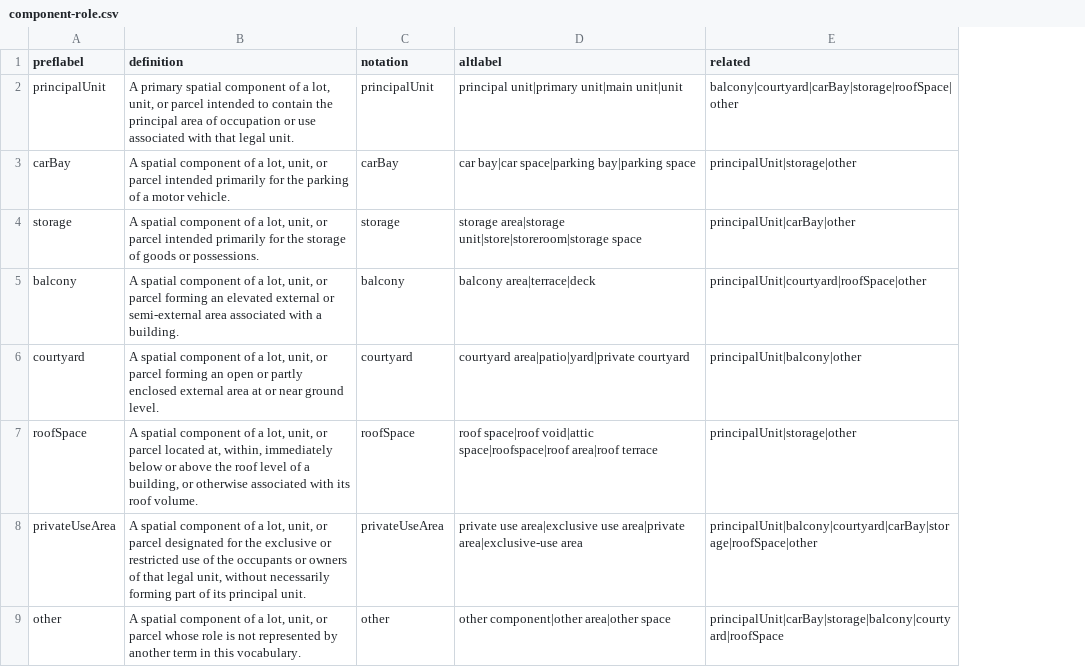
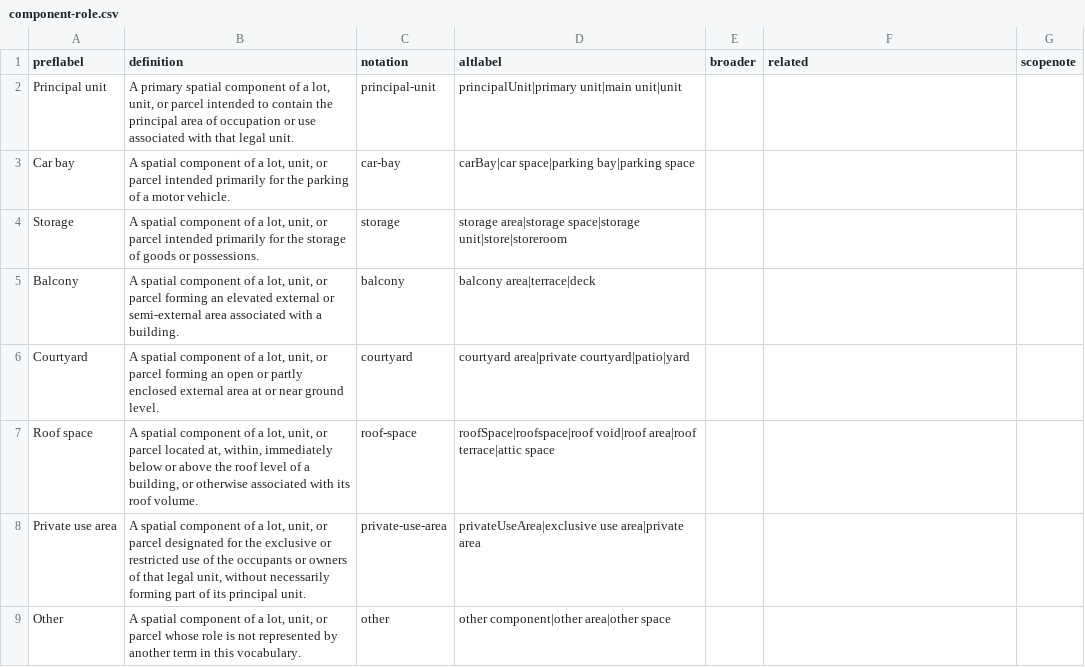
Before and after one commit to surroundaustralia/3d-csdm-profile-wa, a CSV file: proposals/development/vocabularies/component-role.csv, drawn as a sheet; removed rows and columns are numbered as before the commit, all else as after; the diff names each change by its address in the sheet, - before the commit and + after, or states it on an @@ line.

```diff
--- a/proposals/development/vocabularies/component-role.csv
+++ b/proposals/development/vocabularies/component-role.csv
+column E (broader), empty
+column G (scopenote), empty
-A2 (preflabel): principalUnit
+A2 (preflabel): Principal unit
-C2 (notation): principalUnit
+C2 (notation): principal-unit
-D2 (altlabel): principal unit|primary unit|main unit|unit
+D2 (altlabel): principalUnit|primary unit|main unit|unit
-F2 (related): balcony|courtyard|carBay|storage|roofSpace|other
+F2 (related): (empty)
-row 3: carBay | A spatial component of a lot, unit, or parcel intended primarily for the parking of a motor vehicle. | carBay | car bay|car space|parking bay|parking space | principalUnit|storage|other
+row 3: Car bay | A spatial component of a lot, unit, or parcel intended primarily for the parking of a motor vehicle. | car-bay | carBay|car space|parking bay|parking space
-A4 (preflabel): storage
+A4 (preflabel): Storage
-D4 (altlabel): storage area|storage unit|store|storeroom|storage space
+D4 (altlabel): storage area|storage space|storage unit|store|storeroom
-F4 (related): principalUnit|carBay|other
+F4 (related): (empty)
-A5 (preflabel): balcony
+A5 (preflabel): Balcony
-F5 (related): principalUnit|courtyard|roofSpace|other
+F5 (related): (empty)
-A6 (preflabel): courtyard
+A6 (preflabel): Courtyard
-D6 (altlabel): courtyard area|patio|yard|private courtyard
+D6 (altlabel): courtyard area|private courtyard|patio|yard
-F6 (related): principalUnit|balcony|other
+F6 (related): (empty)
-A7 (preflabel): roofSpace
+A7 (preflabel): Roof space
-C7 (notation): roofSpace
+C7 (notation): roof-space
-D7 (altlabel): roof space|roof void|attic space|roofspace|roof area|roof terrace
+D7 (altlabel): roofSpace|roofspace|roof void|roof area|roof terrace|attic space
-F7 (related): principalUnit|storage|other
+F7 (related): (empty)
-row 8: privateUseArea | A spatial component of a lot, unit, or parcel designated for the exclusive or restricted use of the occupants or owners of that legal unit, without necessarily forming part of its principal unit. | privateUseArea | private use area|exclusive use area|private area|exclusive-use area | principalUnit|balcony|courtyard|carBay|storage|roofSpace|other
+row 8: Private use area | A spatial component of a lot, unit, or parcel designated for the exclusive or restricted use of the occupants or owners of that legal unit, without necessarily forming part of its principal unit. | private-use-area | privateUseArea|exclusive use area|private area
-A9 (preflabel): other
+A9 (preflabel): Other
-F9 (related): principalUnit|carBay|storage|balcony|courtyard|roofSpace
+F9 (related): (empty)
```
Also changed, not shown: proposals/development/vocabularies/boundary-reference.csv, proposals/development/vocabularies/geometry-legal-status.csv, 18 other files.
